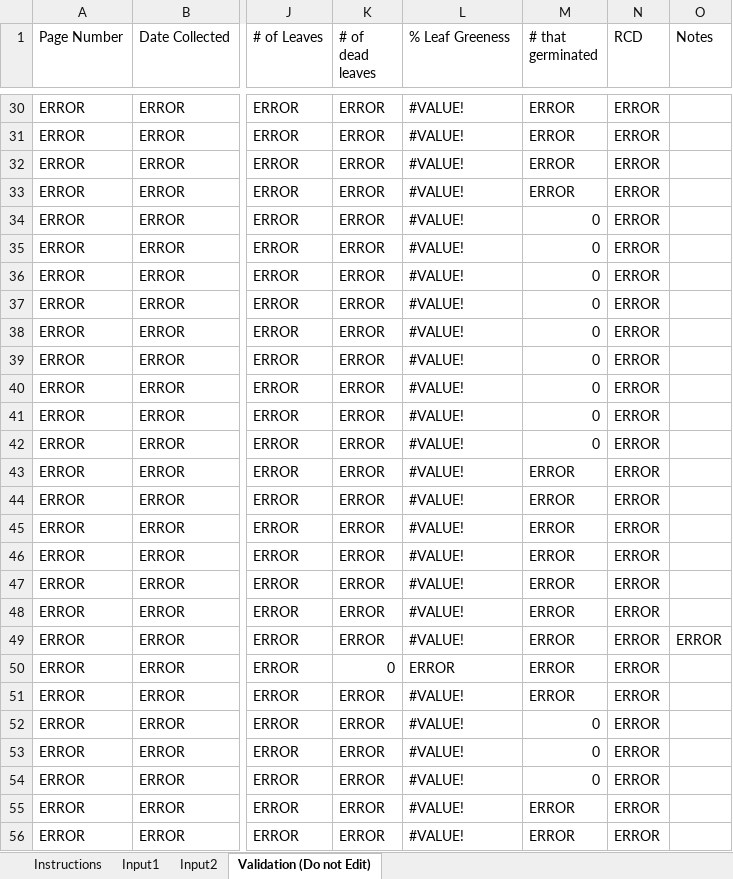
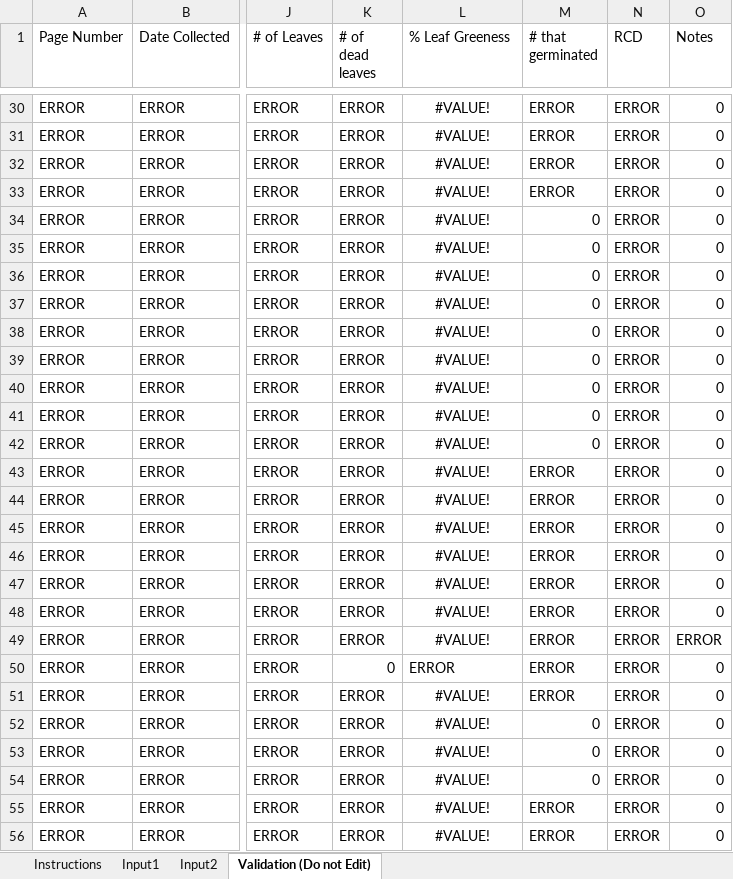
Before and after one commit to jeremiahkaplan650/AdvancedQuantF26, an Excel workbook: Oak Project/Data/Survival_HeightMay26Blocks5-76Clean.xlsx, sheet Validation (Do not Edit), drawn as a sheet; only a part is shown, gaps mark what is left out; values as stored, in another font and other column widths than the file's, no borders; charts and pictures not drawn; the diff covers the shown part only; the diff names each change by its address in the sheet, - before the commit and + after, or states it on an @@ line.

```diff
--- a/Oak Project/Data/Survival_HeightMay26Blocks5-76Clean.xlsx (sheet Validation (Do not Edit))
+++ b/Oak Project/Data/Survival_HeightMay26Blocks5-76Clean.xlsx (sheet Validation (Do not Edit))
-L30:L49 alignment: left
+L30:L49 alignment: center
-O30:O48 (Notes): (empty)
+O30:O48 (Notes): 0
-O50:O56 (Notes): (empty)
+O50:O56 (Notes): 0
-L51:L56 alignment: left
+L51:L56 alignment: center
```
Also changed, not shown: 116 added rows, 41 edited cells and cell formats elsewhere in this sheet, sheet Input1, formulas that keep their value, charts or pictures, 2 other files.
